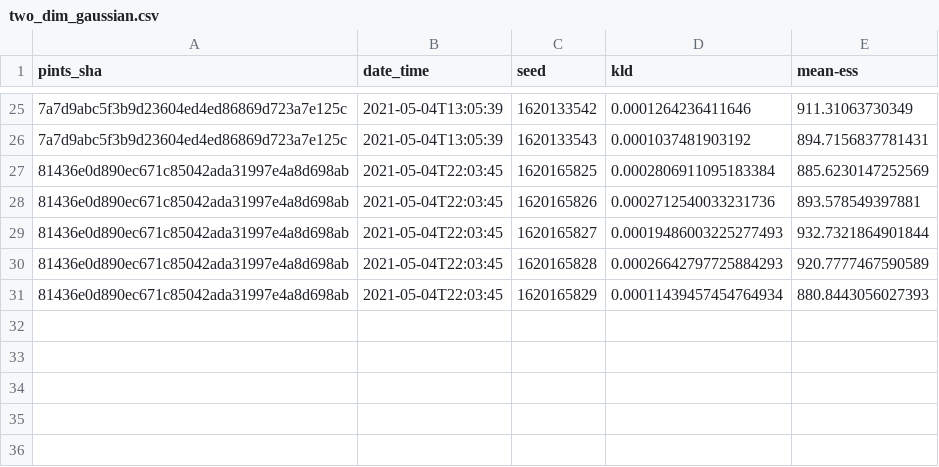
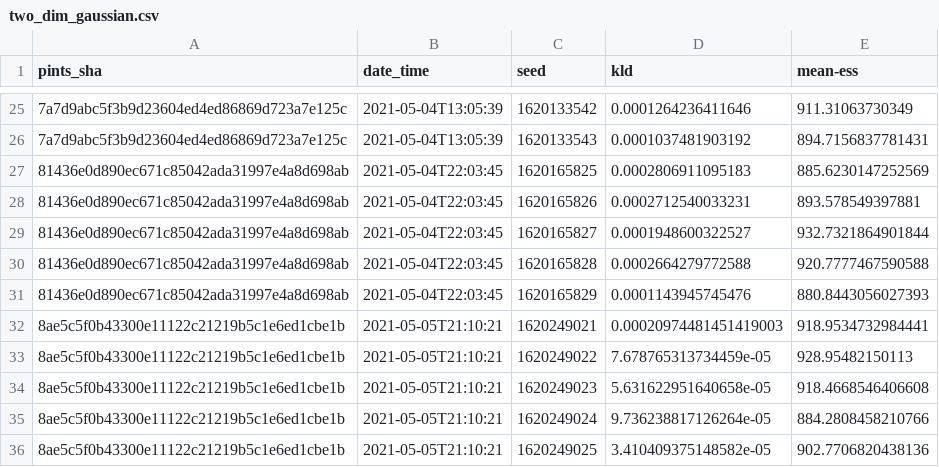
Before and after one commit to pints-team/functional-testing-2, a CSV file: data/differential_evolution/two_dim_gaussian.csv, drawn as a sheet; only a part is shown, gaps mark what is left out; the diff names each change by its address in the sheet, - before the commit and + after, or states it on an @@ line.

```diff
--- a/data/differential_evolution/two_dim_gaussian.csv
+++ b/data/differential_evolution/two_dim_gaussian.csv
-D27 (kld): 0.0002806911095183384
+D27 (kld): 0.0002806911095183
-D28 (kld): 0.0002712540033231736
+D28 (kld): 0.0002712540033231
-D29 (kld): 0.00019486003225277493
+D29 (kld): 0.0001948600322527
-D30 (kld): 0.00026642797725884293
+D30 (kld): 0.0002664279772588
-E30 (mean-ess): 920.7777467590589
+E30 (mean-ess): 920.7777467590588
-D31 (kld): 0.00011439457454764934
+D31 (kld): 0.0001143945745476
+row 32: 8ae5c5f0b43300e11122c21219b5c1e6ed1cbe1b | 2021-05-05T21:10:21 | 1620249021 | 0.00020974481451419003 | 918.9534732984441
+row 33: 8ae5c5f0b43300e11122c21219b5c1e6ed1cbe1b | 2021-05-05T21:10:21 | 1620249022 | 7.678765313734459e-05 | 928.95482150113
+row 34: 8ae5c5f0b43300e11122c21219b5c1e6ed1cbe1b | 2021-05-05T21:10:21 | 1620249023 | 5.631622951640658e-05 | 918.4668546406608
+row 35: 8ae5c5f0b43300e11122c21219b5c1e6ed1cbe1b | 2021-05-05T21:10:21 | 1620249024 | 9.736238817126264e-05 | 884.2808458210766
+row 36: 8ae5c5f0b43300e11122c21219b5c1e6ed1cbe1b | 2021-05-05T21:10:21 | 1620249025 | 3.410409375148582e-05 | 902.7706820438136
```
Also changed, not shown: data/differential_evolution/banana.csv, data/haario_bardenet_acmc/annulus.csv, 15 other files.
